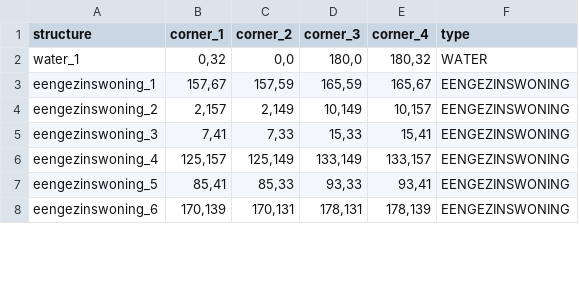
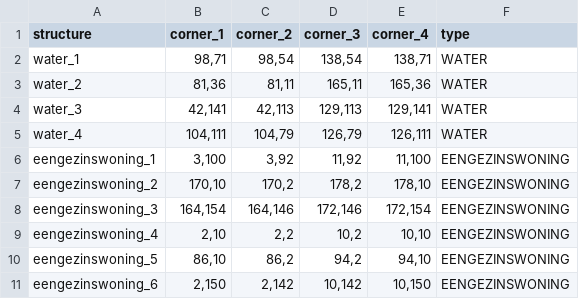
Before and after one commit to zoebreed/Amstelhaege, a CSV file: results/output.csv, drawn as a sheet; only a part is shown; the diff covers the shown part only.

```diff
--- a/results/output.csv
+++ b/results/output.csv
@@ -1,8 +1,11 @@
 structure,corner_1,corner_2,corner_3,corner_4,type
-water_1,"0,32","0,0","180,0","180,32",WATER
-eengezinswoning_1,"157,67","157,59","165,59","165,67",EENGEZINSWONING
-eengezinswoning_2,"2,157","2,149","10,149","10,157",EENGEZINSWONING
-eengezinswoning_3,"7,41","7,33","15,33","15,41",EENGEZINSWONING
-eengezinswoning_4,"125,157","125,149","133,149","133,157",EENGEZINSWONING
-eengezinswoning_5,"85,41","85,33","93,33","93,41",EENGEZINSWONING
-eengezinswoning_6,"170,139","170,131","178,131","178,139",EENGEZINSWONING
+water_1,"98,71","98,54","138,54","138,71",WATER
+water_2,"81,36","81,11","165,11","165,36",WATER
+water_3,"42,141","42,113","129,113","129,141",WATER
+water_4,"104,111","104,79","126,79","126,111",WATER
+eengezinswoning_1,"3,100","3,92","11,92","11,100",EENGEZINSWONING
+eengezinswoning_2,"170,10","170,2","178,2","178,10",EENGEZINSWONING
+eengezinswoning_3,"164,154","164,146","172,146","172,154",EENGEZINSWONING
+eengezinswoning_4,"2,10","2,2","10,2","10,10",EENGEZINSWONING
+eengezinswoning_5,"86,10","86,2","94,2","94,10",EENGEZINSWONING
+eengezinswoning_6,"2,150","2,142","10,142","10,150",EENGEZINSWONING
```
Also changed, not shown: 57 edited cells elsewhere in this file, 5 other files.
